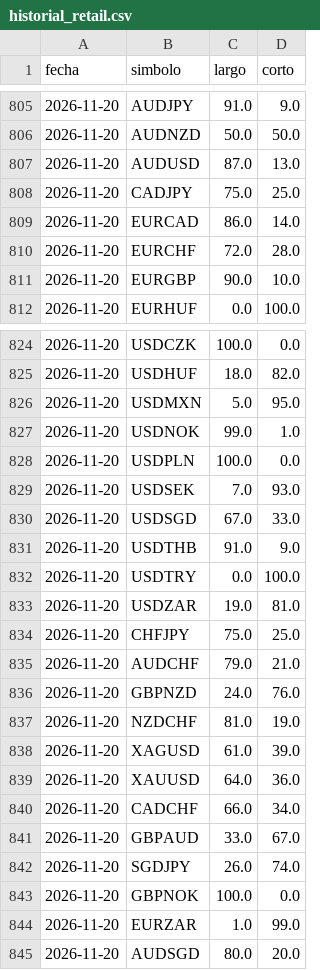
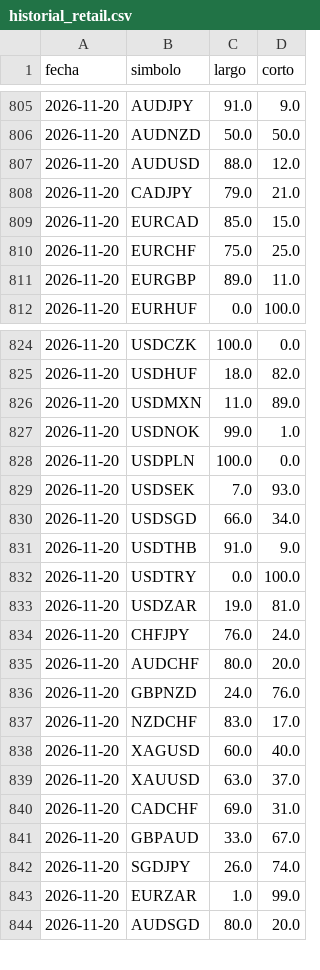
Before and after one commit to MICHAELACG12/retail-historial, a CSV file: historial_retail.csv, drawn as a sheet; only a part is shown, gaps mark what is left out; the diff covers the shown part only.

Commit message:
Retail del dia

```diff
--- a/historial_retail.csv
+++ b/historial_retail.csv
@@ -806,7 +806,7 @@ fecha,simbolo,largo,corto
 2026-11-20,AUDNZD,50.0,50.0
-2026-11-20,AUDUSD,87.0,13.0
-2026-11-20,CADJPY,75.0,25.0
-2026-11-20,EURCAD,86.0,14.0
-2026-11-20,EURCHF,72.0,28.0
-2026-11-20,EURGBP,90.0,10.0
+2026-11-20,AUDUSD,88.0,12.0
+2026-11-20,CADJPY,79.0,21.0
+2026-11-20,EURCAD,85.0,15.0
+2026-11-20,EURCHF,75.0,25.0
+2026-11-20,EURGBP,89.0,11.0
 2026-11-20,EURHUF,0.0,100.0
@@ -825,3 +825,3 @@ fecha,simbolo,largo,corto
 2026-11-20,USDHUF,18.0,82.0
-2026-11-20,USDMXN,5.0,95.0
+2026-11-20,USDMXN,11.0,89.0
 2026-11-20,USDNOK,99.0,1.0
@@ -829,3 +829,3 @@ fecha,simbolo,largo,corto
 2026-11-20,USDSEK,7.0,93.0
-2026-11-20,USDSGD,67.0,33.0
+2026-11-20,USDSGD,66.0,34.0
 2026-11-20,USDTHB,91.0,9.0
@@ -833,12 +833,11 @@ fecha,simbolo,largo,corto
 2026-11-20,USDZAR,19.0,81.0
-2026-11-20,CHFJPY,75.0,25.0
-2026-11-20,AUDCHF,79.0,21.0
+2026-11-20,CHFJPY,76.0,24.0
+2026-11-20,AUDCHF,80.0,20.0
 2026-11-20,GBPNZD,24.0,76.0
-2026-11-20,NZDCHF,81.0,19.0
-2026-11-20,XAGUSD,61.0,39.0
-2026-11-20,XAUUSD,64.0,36.0
-2026-11-20,CADCHF,66.0,34.0
+2026-11-20,NZDCHF,83.0,17.0
+2026-11-20,XAGUSD,60.0,40.0
+2026-11-20,XAUUSD,63.0,37.0
+2026-11-20,CADCHF,69.0,31.0
 2026-11-20,GBPAUD,33.0,67.0
 2026-11-20,SGDJPY,26.0,74.0
-2026-11-20,GBPNOK,100.0,0.0
 2026-11-20,EURZAR,1.0,99.0
```
Also changed, not shown: 1 added row and 16 edited cells elsewhere in this file.
